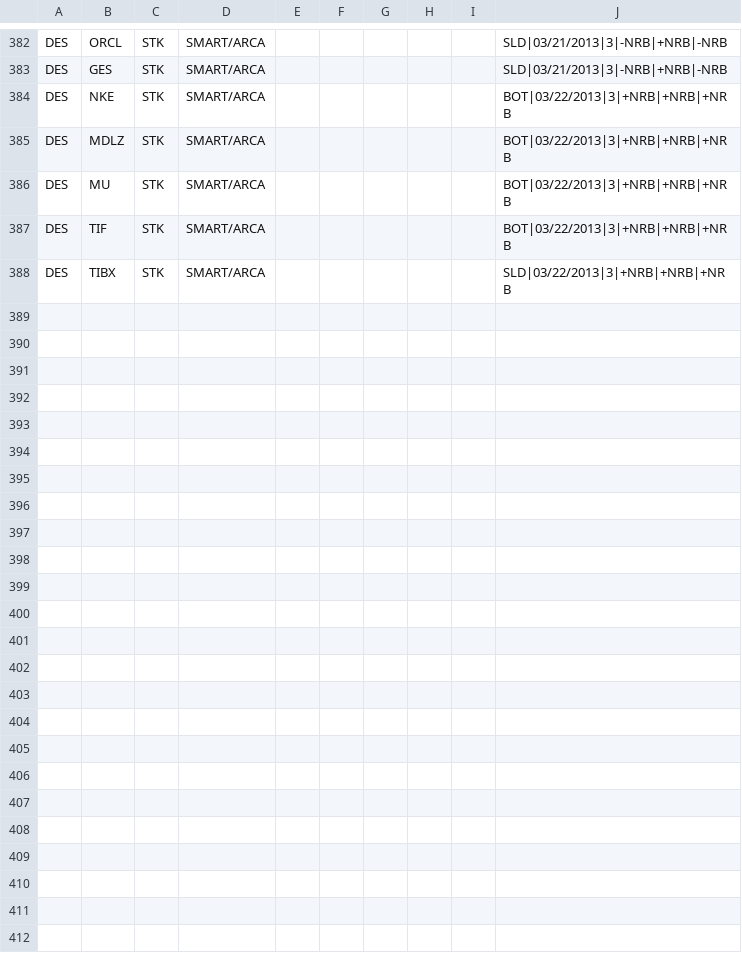
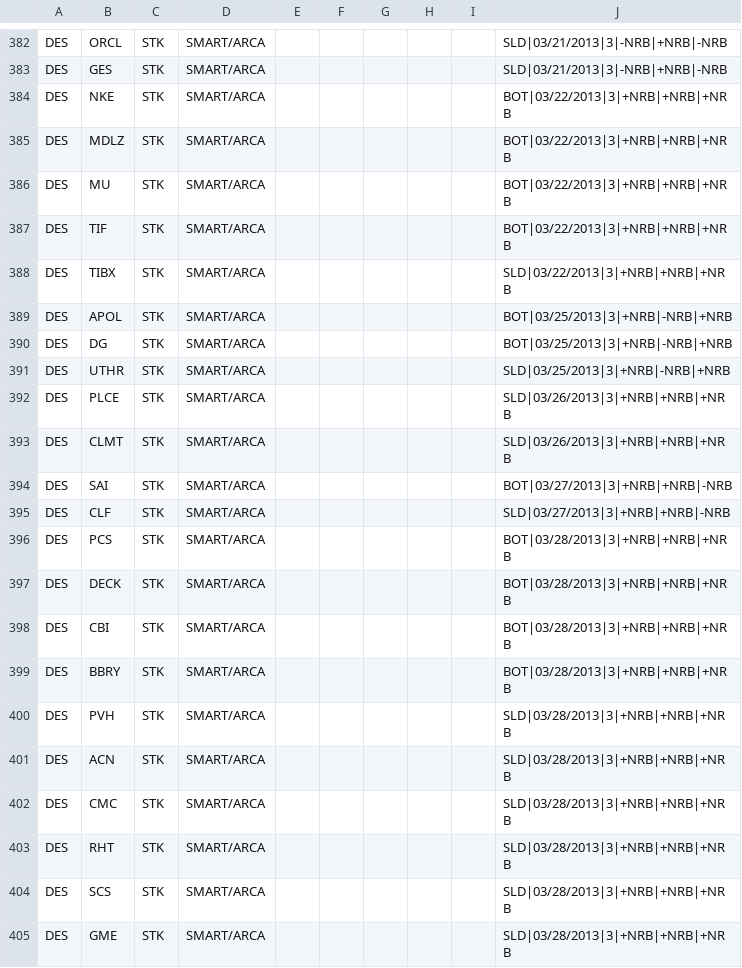
Before and after one commit to trade-manager/trade-manager, a CSV file: db/GapperTraded-2013.csv, drawn as a sheet; only a part is shown, gaps mark what is left out.

Commit message:
Weekly gap updates

```diff
--- a/db/GapperTraded-2013.csv
+++ b/db/GapperTraded-2013.csv
@@ -388 +388,18 @@ DES,TIF,STK,SMART/ARCA,,,,,,BOT|03/22/2013|3|+NRB|+NRB|+NRB
 DES,TIBX,STK,SMART/ARCA,,,,,,SLD|03/22/2013|3|+NRB|+NRB|+NRB
+DES,APOL,STK,SMART/ARCA,,,,,,BOT|03/25/2013|3|+NRB|-NRB|+NRB
+DES,DG,STK,SMART/ARCA,,,,,,BOT|03/25/2013|3|+NRB|-NRB|+NRB
+DES,UTHR,STK,SMART/ARCA,,,,,,SLD|03/25/2013|3|+NRB|-NRB|+NRB
+DES,PLCE,STK,SMART/ARCA,,,,,,SLD|03/26/2013|3|+NRB|+NRB|+NRB
+DES,CLMT,STK,SMART/ARCA,,,,,,SLD|03/26/2013|3|+NRB|+NRB|+NRB
+DES,SAI,STK,SMART/ARCA,,,,,,BOT|03/27/2013|3|+NRB|+NRB|-NRB
+DES,CLF,STK,SMART/ARCA,,,,,,SLD|03/27/2013|3|+NRB|+NRB|-NRB
+DES,PCS,STK,SMART/ARCA,,,,,,BOT|03/28/2013|3|+NRB|+NRB|+NRB
+DES,DECK,STK,SMART/ARCA,,,,,,BOT|03/28/2013|3|+NRB|+NRB|+NRB
+DES,CBI,STK,SMART/ARCA,,,,,,BOT|03/28/2013|3|+NRB|+NRB|+NRB
+DES,BBRY,STK,SMART/ARCA,,,,,,BOT|03/28/2013|3|+NRB|+NRB|+NRB
+DES,PVH,STK,SMART/ARCA,,,,,,SLD|03/28/2013|3|+NRB|+NRB|+NRB
+DES,ACN,STK,SMART/ARCA,,,,,,SLD|03/28/2013|3|+NRB|+NRB|+NRB
+DES,CMC,STK,SMART/ARCA,,,,,,SLD|03/28/2013|3|+NRB|+NRB|+NRB
+DES,RHT,STK,SMART/ARCA,,,,,,SLD|03/28/2013|3|+NRB|+NRB|+NRB
+DES,SCS,STK,SMART/ARCA,,,,,,SLD|03/28/2013|3|+NRB|+NRB|+NRB
+DES,GME,STK,SMART/ARCA,,,,,,SLD|03/28/2013|3|+NRB|+NRB|+NRB
```
